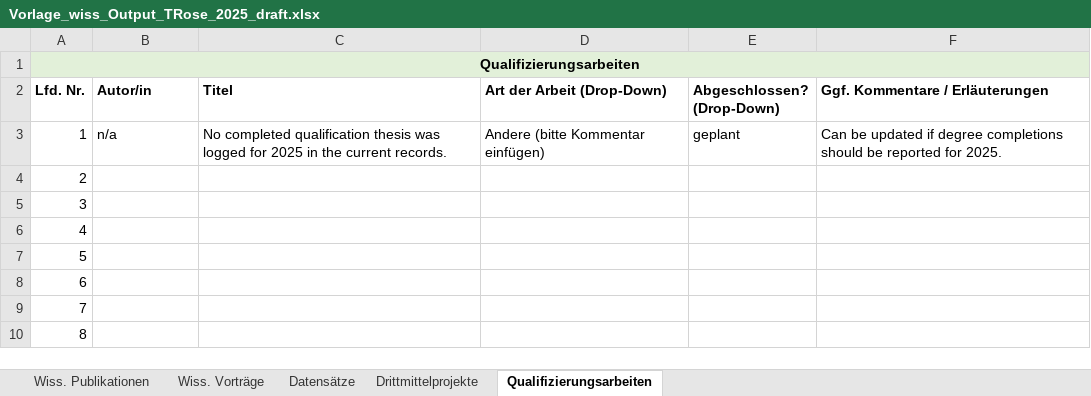
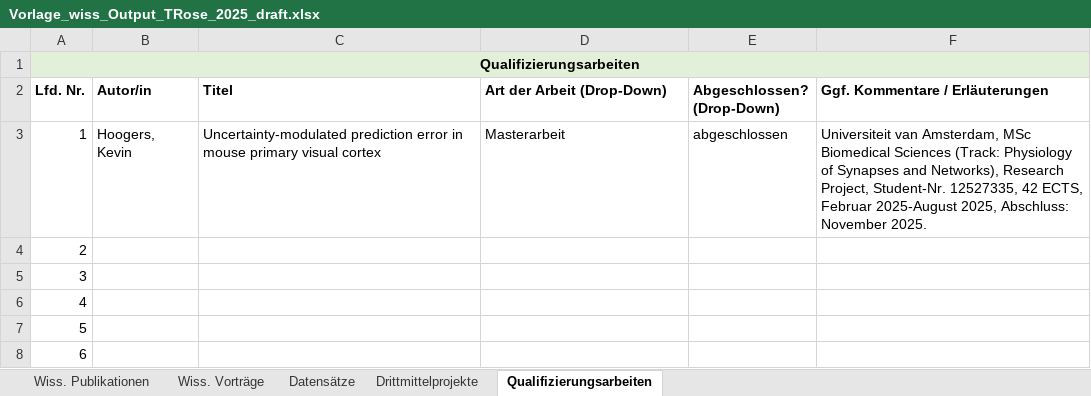
Before and after one commit to trose-neuro/troselab-webpage, an Excel workbook: Vorlage_wiss_Output_TRose_2025_draft.xlsx, sheet Qualifizierungsarbeiten, drawn as a sheet; only a part is shown; the shorter side is filled out with more unchanged rows; values as stored, in another font and other column widths than the file's, no borders; the diff names each change by its address in the sheet, - before the commit and + after, or states it on an @@ line.

```diff
--- a/Vorlage_wiss_Output_TRose_2025_draft.xlsx (sheet Qualifizierungsarbeiten)
+++ b/Vorlage_wiss_Output_TRose_2025_draft.xlsx (sheet Qualifizierungsarbeiten)
-B3 (Autor/in): n/a
+B3 (Autor/in): Hoogers, Kevin
-C3 (Titel): No completed qualification thesis was logged for 2025 in the current records.
+C3 (Titel): Uncertainty-modulated prediction error in mouse primary visual cortex
-D3 (Art der Arbeit (Drop-Down)): Andere (bitte Kommentar einfügen)
+D3 (Art der Arbeit (Drop-Down)): Masterarbeit
-E3 (Abgeschlossen? (Drop-Down)): geplant
+E3 (Abgeschlossen? (Drop-Down)): abgeschlossen
-F3 (Ggf. Kommentare / Erläuterungen): Can be updated if degree completions should be reported for 2025.
+F3 (Ggf. Kommentare / Erläuterungen): Universiteit van Amsterdam, MSc Biomedical Sciences (Track: Physiology of Synapses and Networks), Research Project, Student-Nr. 12527335, 42 ECTS, Februar 2025-August 2025, Abschluss: November 2025.
```
Also changed, not shown: sheet Drittmittelprojekte.
